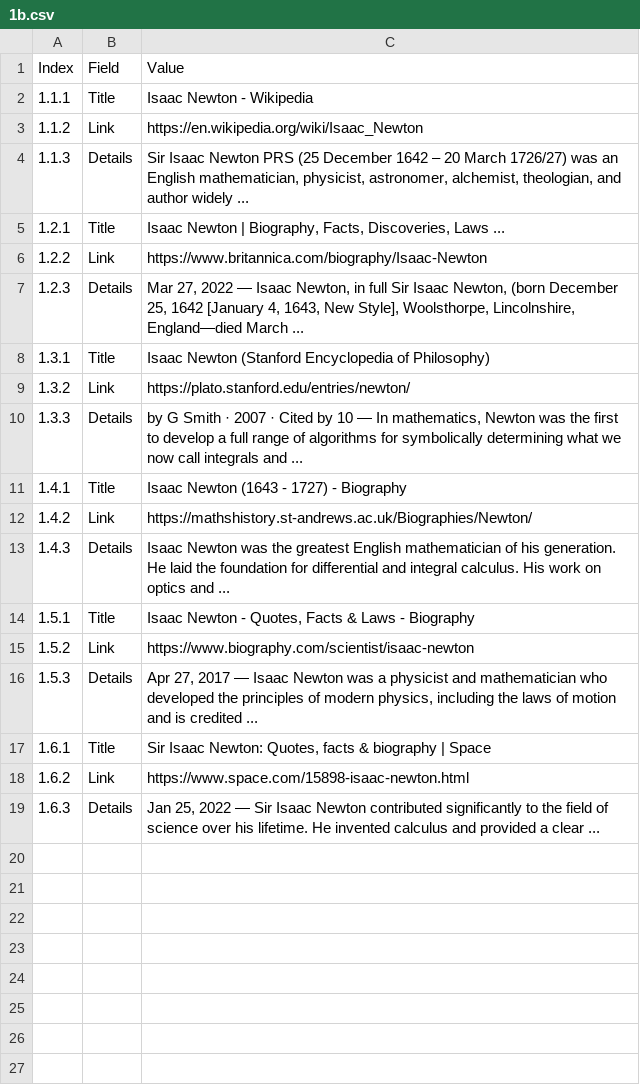
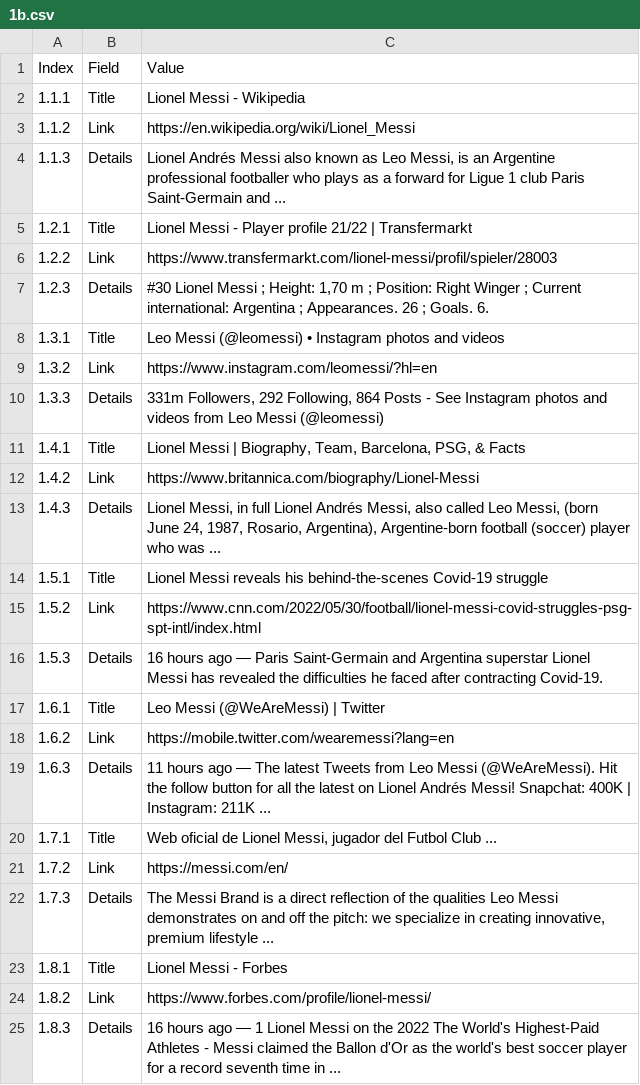
Before and after one commit to Zero722/gbd, a CSV file: Task 2/csv/1b.csv, drawn as a sheet.

```diff
--- a/Task 2/csv/1b.csv
+++ b/Task 2/csv/1b.csv
@@ -1,19 +1,25 @@
 Index,Field,Value
-1.1.1,Title,Isaac Newton - Wikipedia
-1.1.2,Link,https://en.wikipedia.org/wiki/Isaac_Newton
-1.1.3,Details,"Sir Isaac Newton PRS (25 December 1642 – 20 March 1726/27) was an English mathematician, physicist, astronomer, alchemist, theologian, and author widely ..."
-1.2.1,Title,"Isaac Newton | Biography, Facts, Discoveries, Laws ..."
-1.2.2,Link,https://www.britannica.com/biography/Isaac-Newton
-1.2.3,Details,"Mar 27, 2022 — Isaac Newton, in full Sir Isaac Newton, (born December 25, 1642 [January 4, 1643, New Style], Woolsthorpe, Lincolnshire, England—died March ..."
-1.3.1,Title,Isaac Newton (Stanford Encyclopedia of Philosophy)
-1.3.2,Link,https://plato.stanford.edu/entries/newton/
-1.3.3,Details,"by G Smith · 2007 · Cited by 10 — In mathematics, Newton was the first to develop a full range of algorithms for symbolically determining what we now call integrals and ..."
-1.4.1,Title,Isaac Newton (1643 - 1727) - Biography
-1.4.2,Link,https://mathshistory.st-andrews.ac.uk/Biographies/Newton/
-1.4.3,Details,Isaac Newton was the greatest English mathematician of his generation. He laid the foundation for differential and integral calculus. His work on optics and ...
-1.5.1,Title,"Isaac Newton - Quotes, Facts & Laws - Biography"
-1.5.2,Link,https://www.biography.com/scientist/isaac-newton
-1.5.3,Details,"Apr 27, 2017 — Isaac Newton was a physicist and mathematician who developed the principles of modern physics, including the laws of motion and is credited ..."
-1.6.1,Title,"Sir Isaac Newton: Quotes, facts & biography | Space"
-1.6.2,Link,https://www.space.com/15898-isaac-newton.html
-1.6.3,Details,"Jan 25, 2022 — Sir Isaac Newton contributed significantly to the field of science over his lifetime. He invented calculus and provided a clear ..."
+1.1.1,Title,Lionel Messi - Wikipedia
+1.1.2,Link,https://en.wikipedia.org/wiki/Lionel_Messi
+1.1.3,Details,"Lionel Andrés Messi also known as Leo Messi, is an Argentine professional footballer who plays as a forward for Ligue 1 club Paris Saint-Germain and ..."
+1.2.1,Title,Lionel Messi - Player profile 21/22 | Transfermarkt
+1.2.2,Link,https://www.transfermarkt.com/lionel-messi/profil/spieler/28003
+1.2.3,Details,"#30 Lionel Messi ; Height: 1,70 m ; Position: Right Winger ; Current international: Argentina ; Appearances. 26 ; Goals. 6."
+1.3.1,Title,Leo Messi (@leomessi) • Instagram photos and videos
+1.3.2,Link,https://www.instagram.com/leomessi/?hl=en
+1.3.3,Details,"331m Followers, 292 Following, 864 Posts - See Instagram photos and videos from Leo Messi (@leomessi)"
+1.4.1,Title,"Lionel Messi | Biography, Team, Barcelona, PSG, & Facts"
+1.4.2,Link,https://www.britannica.com/biography/Lionel-Messi
+1.4.3,Details,"Lionel Messi, in full Lionel Andrés Messi, also called Leo Messi, (born June 24, 1987, Rosario, Argentina), Argentine-born football (soccer) player who was ..."
+1.5.1,Title,Lionel Messi reveals his behind-the-scenes Covid-19 struggle
+1.5.2,Link,https://www.cnn.com/2022/05/30/football/lionel-messi-covid-struggles-psg-spt-intl/index.html
+1.5.3,Details,16 hours ago — Paris Saint-Germain and Argentina superstar Lionel Messi has revealed the difficulties he faced after contracting Covid-19.
+1.6.1,Title,Leo Messi (@WeAreMessi) | Twitter
+1.6.2,Link,https://mobile.twitter.com/wearemessi?lang=en
+1.6.3,Details,11 hours ago — The latest Tweets from Leo Messi (@WeAreMessi). Hit the follow button for all the latest on Lionel Andrés Messi! Snapchat: 400K | Instagram: 211K ...
+1.7.1,Title,"Web oficial de Lionel Messi, jugador del Futbol Club ..."
+1.7.2,Link,https://messi.com/en/
+1.7.3,Details,"The Messi Brand is a direct reflection of the qualities Leo Messi demonstrates on and off the pitch: we specialize in creating innovative, premium lifestyle ..."
+1.8.1,Title,Lionel Messi - Forbes
+1.8.2,Link,https://www.forbes.com/profile/lionel-messi/
+1.8.3,Details,16 hours ago — 1 Lionel Messi on the 2022 The World's Highest-Paid Athletes - Messi claimed the Ballon d'Or as the world's best soccer player for a record seventh time in ...
```
Also changed, not shown: Task 2/csv/1a.csv, Task 2/csv/2a.csv, 54 other files.
